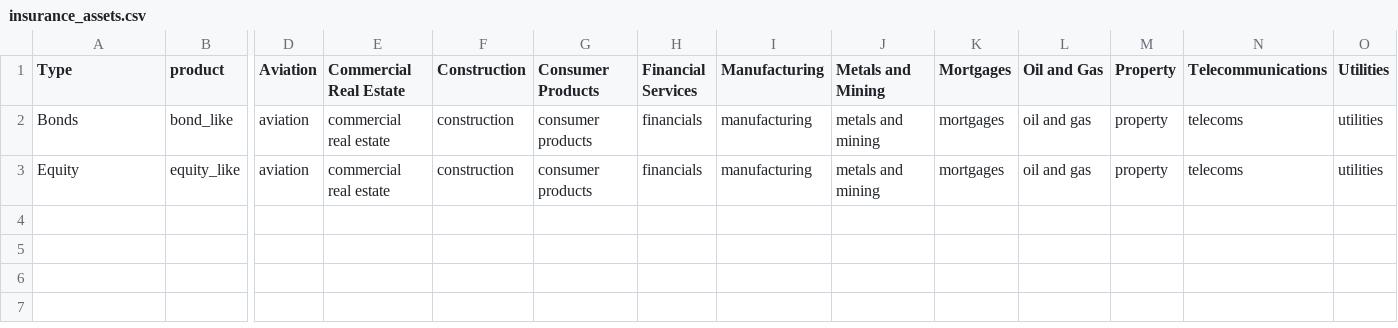
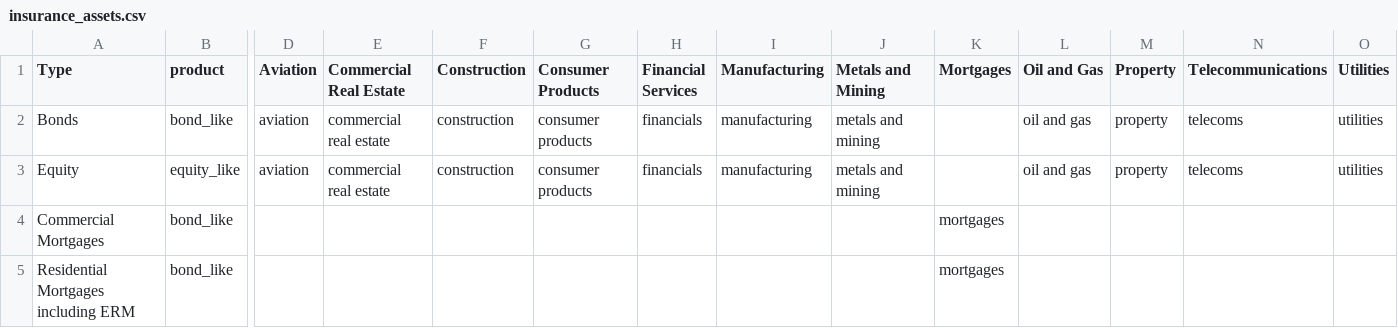
Before and after one commit to JohnAdders/climate_narrative, a CSV file: exposure/insurance_assets.csv, drawn as a sheet; only a part is shown, gaps mark what is left out; rows hold the shown columns only; the diff names each change by its address in the sheet, - before the commit and + after, or states it on an @@ line.

```diff
--- a/exposure/insurance_assets.csv
+++ b/exposure/insurance_assets.csv
-K2:K3 (Mortgages): mortgages
+K2:K3 (Mortgages): (empty)
+row 4: Commercial Mortgages | bond_like |  |  |  |  |  |  |  | mortgages
+row 5: Residential Mortgages including ERM | bond_like |  |  |  |  |  |  |  | mortgages
```
Also changed, not shown: exposure/bank_exposures.csv.
